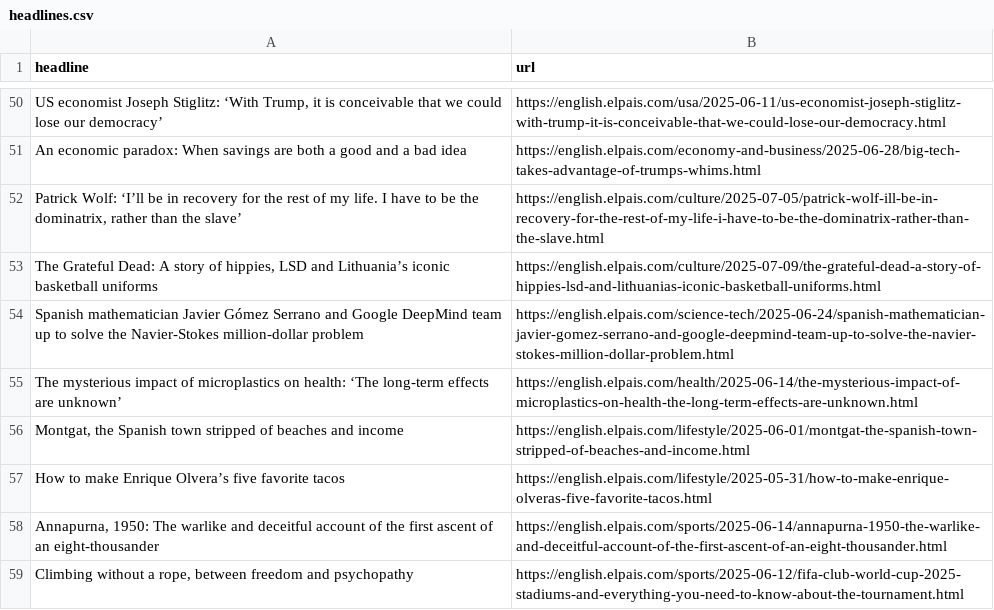
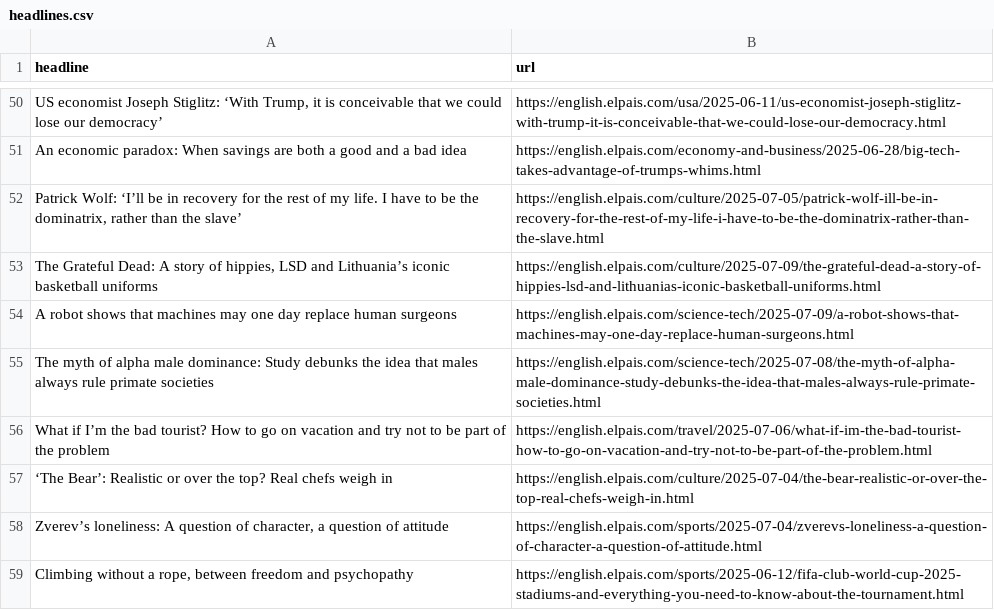
Before and after one commit to dafnikaravola/soma-s-autoscrapper, a CSV file: headlines.csv, drawn as a sheet; only a part is shown, gaps mark what is left out; the diff covers the shown part only.

```diff
--- a/headlines.csv
+++ b/headlines.csv
@@ -53,7 +54,7 @@ An economic paradox: When savings are both a good and a bad idea,https://english
 "The Grateful Dead: A story of hippies, LSD and Lithuania’s iconic basketball uniforms",https://english.elpais.com/culture/2025-07-09/the-grateful-dead-a-story-of-hippies-lsd-and-lithuanias-iconic-basketball-uniforms.html
-Spanish mathematician Javier Gómez Serrano and Google DeepMind team up to solve the Navier-Stokes million-dollar problem,https://english.elpais.com/science-tech/2025-06-24/spanish-mathematician-javier-gomez-serrano-and-google-deepmind-team-up-to-solve-the-navier-stokes-million-dollar-problem.html
-The mysterious impact of microplastics on health: ‘The long-term effects are unknown’  ,https://english.elpais.com/health/2025-06-14/the-mysterious-impact-of-microplastics-on-health-the-long-term-effects-are-unknown.html
-"Montgat, the Spanish town stripped of beaches and income  ",https://english.elpais.com/lifestyle/2025-06-01/montgat-the-spanish-town-stripped-of-beaches-and-income.html
-How to make Enrique Olvera’s five favorite tacos ,https://english.elpais.com/lifestyle/2025-05-31/how-to-make-enrique-olveras-five-favorite-tacos.html
-"Annapurna, 1950: The warlike and deceitful account of the first ascent of an eight-thousander",https://english.elpais.com/sports/2025-06-14/annapurna-1950-the-warlike-and-deceitful-account-of-the-first-ascent-of-an-eight-thousander.html
+A robot shows that machines may one day replace human surgeons,https://english.elpais.com/science-tech/2025-07-09/a-robot-shows-that-machines-may-one-day-replace-human-surgeons.html
+The myth of alpha male dominance: Study debunks the idea that males always rule primate societies,https://english.elpais.com/science-tech/2025-07-08/the-myth-of-alpha-male-dominance-study-debunks-the-idea-that-males-always-rule-primate-societies.html
+What if I’m the bad tourist? How to go on vacation and try not to be part of the problem,https://english.elpais.com/travel/2025-07-06/what-if-im-the-bad-tourist-how-to-go-on-vacation-and-try-not-to-be-part-of-the-problem.html
+‘The Bear’: Realistic or over the top? Real chefs weigh in,https://english.elpais.com/culture/2025-07-04/the-bear-realistic-or-over-the-top-real-chefs-weigh-in.html
+"Zverev’s loneliness: A question of character, a question of attitude",https://english.elpais.com/sports/2025-07-04/zverevs-loneliness-a-question-of-character-a-question-of-attitude.html
 "Climbing without a rope, between freedom and psychopathy",https://english.elpais.com/sports/2025-06-12/fifa-club-world-cup-2025-stadiums-and-everything-you-need-to-know-about-the-tournament.html
```
Also changed, not shown: 41 added rows and 40 removed rows elsewhere in this file.
